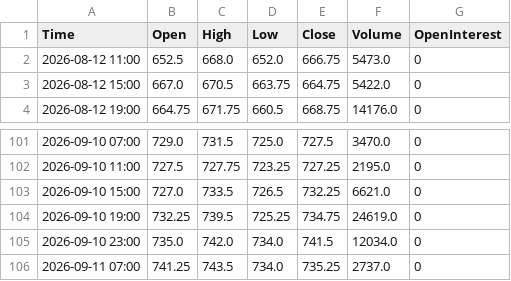
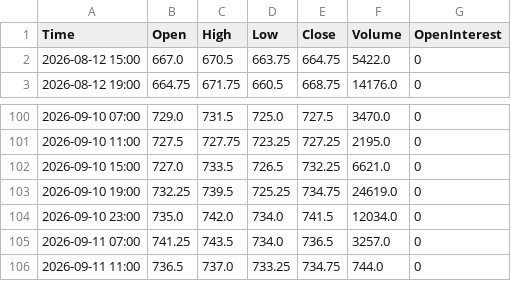
Before and after one commit to Thang-Cbot/dashboard, a CSV file: Data/output/ZW_active_H4.csv, drawn as a sheet; only a part is shown, gaps mark what is left out.

```diff
--- a/Data/output/ZW_active_H4.csv
+++ b/Data/output/ZW_active_H4.csv
@@ -1,3 +1,2 @@
 Time,Open,High,Low,Close,Volume,OpenInterest
-2026-08-12 11:00,652.5,668.0,652.0,666.75,5473.0,0
 2026-08-12 15:00,667.0,670.5,663.75,664.75,5422.0,0
@@ -105,2 +104,3 @@ Time,Open,High,Low,Close,Volume,OpenInterest
 2026-09-10 23:00,735.0,742.0,734.0,741.5,12034.0,0
-2026-09-11 07:00,741.25,743.5,734.0,735.25,2737.0,0
+2026-09-11 07:00,741.25,743.5,734.0,736.5,3257.0,0
+2026-09-11 11:00,736.5,737.0,733.25,734.75,744.0,0
```
Also changed, not shown: Data/output/ZC_active_H4.csv, 3 other files.
